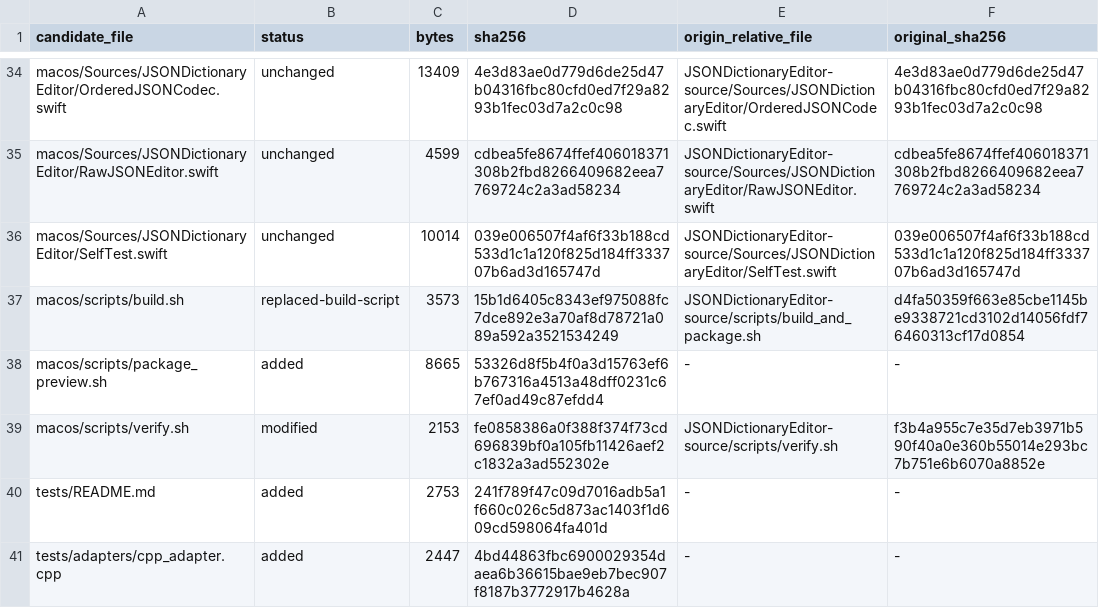
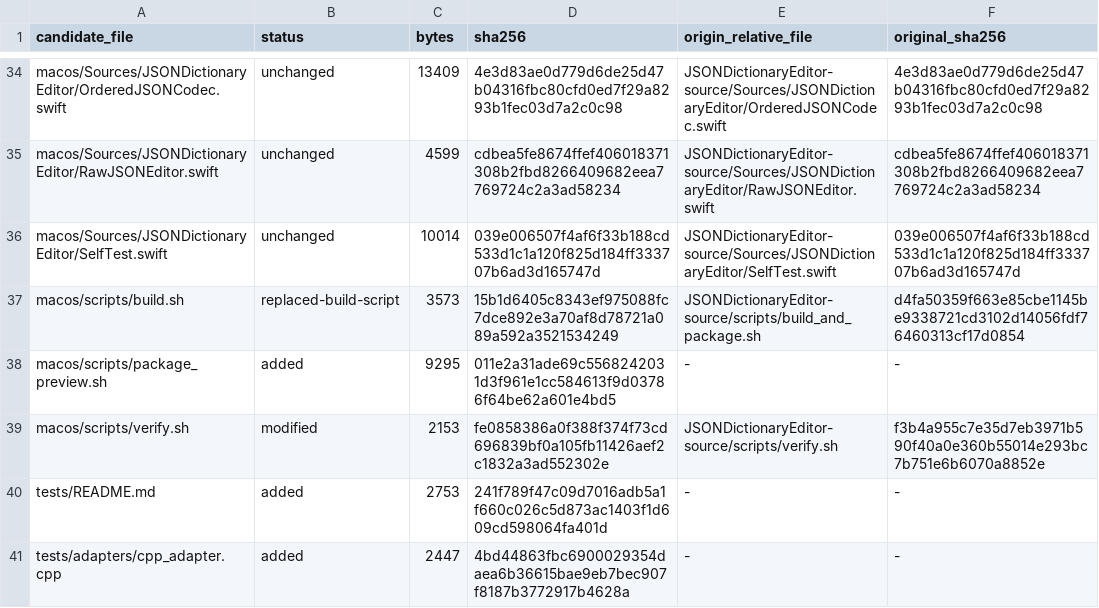
Before and after one commit to muyuzy123-pixel/json-dictionary-editor, a TSV file: docs/file-manifest.tsv, drawn as a sheet; only a part is shown, gaps mark what is left out.

```diff
--- a/docs/file-manifest.tsv
+++ b/docs/file-manifest.tsv
@@ -37,3 +37,3 @@ macos/Sources/JSONDictionaryEditor/SelfTest.swift	unchanged	10014	039e006507f4af
 macos/scripts/build.sh	replaced-build-script	3573	15b1d6405c8343ef975088fc7dce892e3a70af8d78721a089a592a3521534249	JSONDictionaryEditor-source/scripts/build_and_package.sh	d4fa50359f663e85cbe1145be9338721cd3102d14056fdf76460313cf17d0854
-macos/scripts/package_preview.sh	added	8665	53326d8f5b4f0a3d15763ef6b767316a4513a48dff0231c67ef0ad49c87efdd4	-	-
+macos/scripts/package_preview.sh	added	9295	011e2a31ade69c5568242031d3f961e1cc584613f9d03786f64be62a601e4bd5	-	-
 macos/scripts/verify.sh	modified	2153	fe0858386a0f388f374f73cd696839bf0a105fb11426aef2c1832a3ad552302e	JSONDictionaryEditor-source/scripts/verify.sh	f3b4a955c7e35d7eb3971b590f40a0e360b55014e293bc7b751e6b6070a8852e
```
Also changed, not shown: 2 other files.
